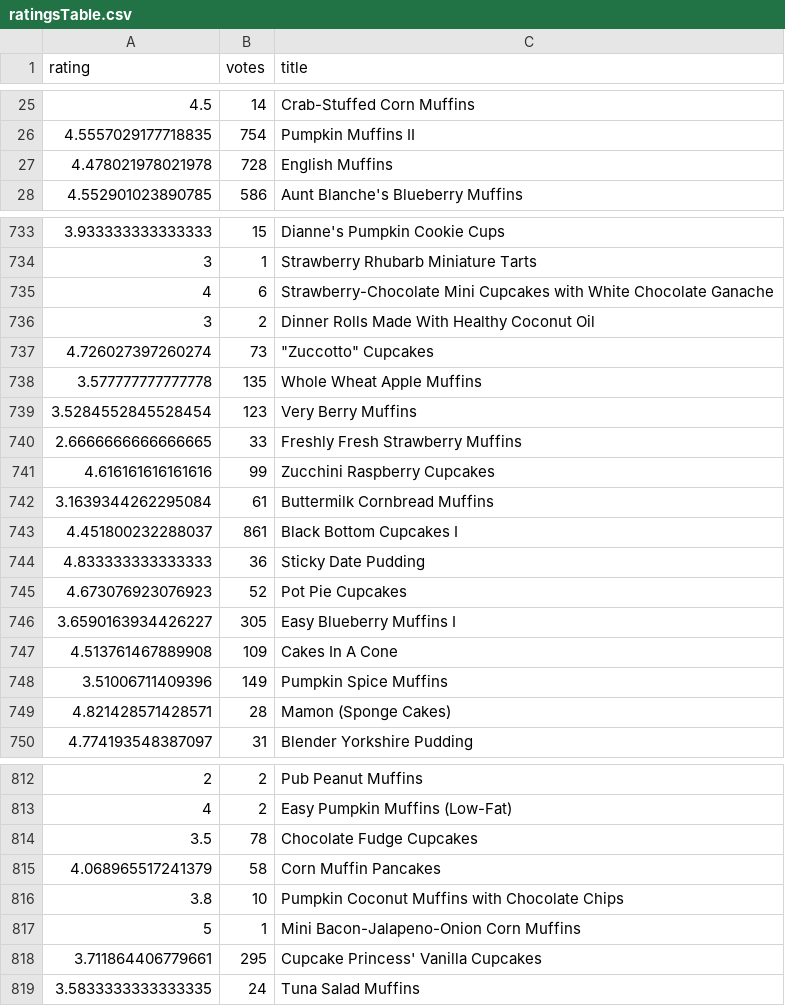
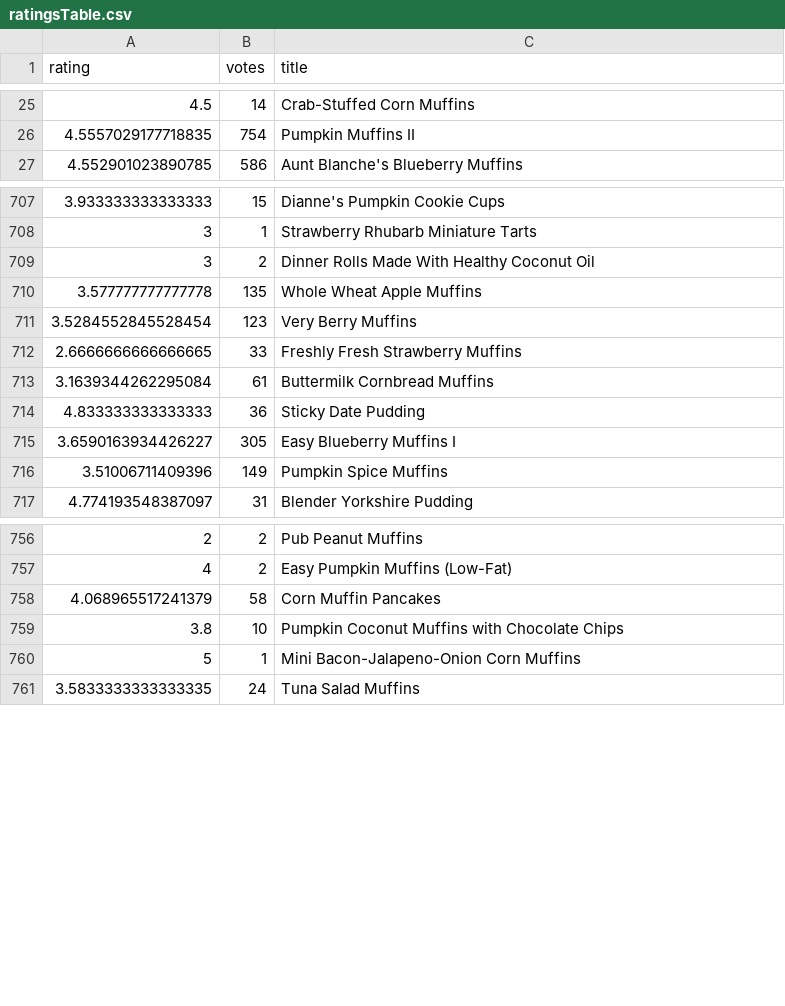
Before and after one commit to AMoore202/MuffinRecipeAnalysis, a CSV file: ratingsTable.csv, drawn as a sheet; only a part is shown, gaps mark what is left out; the diff covers the shown part only; the diff names each change by its address in the sheet, - before the commit and + after, or states it on an @@ line.

```diff
--- a/ratingsTable.csv
+++ b/ratingsTable.csv
-row 27: 4.478021978021978 | 728 | English Muffins
-row 735: 4 | 6 | Strawberry-Chocolate Mini Cupcakes with White Chocolate Ganache
-row 737: 4.726027397260274 | 73 | "Zuccotto" Cupcakes
-row 741: 4.616161616161616 | 99 | Zucchini Raspberry Cupcakes
-row 743: 4.451800232288037 | 861 | Black Bottom Cupcakes I
-row 745: 4.673076923076923 | 52 | Pot Pie Cupcakes
-row 747: 4.513761467889908 | 109 | Cakes In A Cone
-row 749: 4.821428571428571 | 28 | Mamon (Sponge Cakes)
-row 814: 3.5 | 78 | Chocolate Fudge Cupcakes
-row 818: 3.711864406779661 | 295 | Cupcake Princess' Vanilla Cupcakes
```
Also changed, not shown: 49 removed rows elsewhere in this file, 2 other files.
